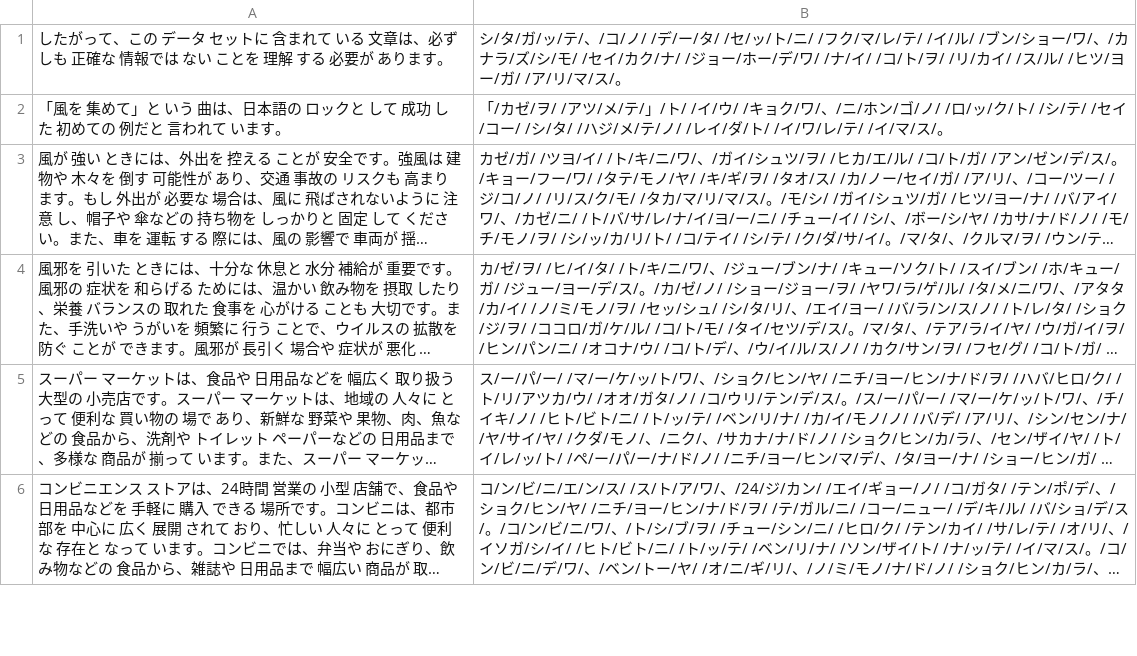
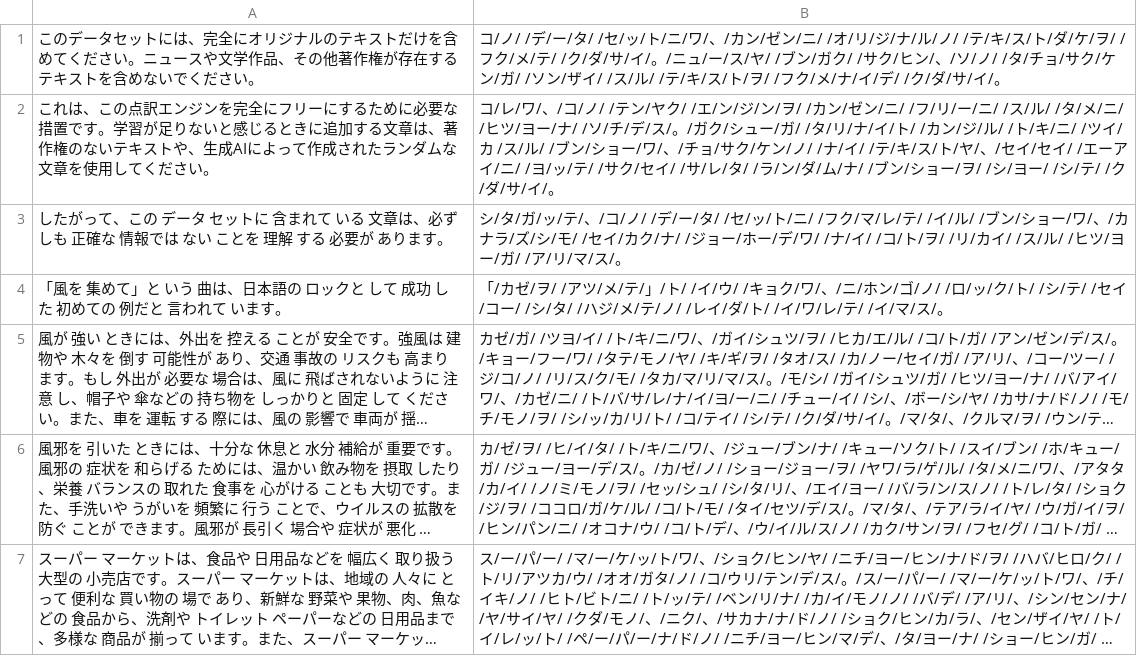
Before and after one commit to ji6czd/momo, a TSV file: dataset/training_raw.tsv, drawn as a sheet; only a part is shown; the shorter side is filled out with more unchanged rows; long unchanged cells end in …; the diff names each change by its address in the sheet, - before the commit and + after, or states it on an @@ line.

```diff
--- a/dataset/training_raw.tsv
+++ b/dataset/training_raw.tsv
+row 1: このデータセットには、完全にオリジナルのテキストだけを含めてください。ニュースや文学作品、その他著作権が存在するテキストを含めないでください。 | コ/ノ/ /デ/ー/タ/ /セ/ッ/ト/ニ/ワ/、/カン/ゼン/ニ/ /オ/リ/ジ/ナ/ル/ノ/ /テ/キ/ス/ト/ダ/ケ/ヲ/ /フク/メ/テ/ /ク/ダ/サ/イ/。/ニュ/ー/ス/ヤ/ /ブン/ガク/ /サク/ヒン/、/ソ/ノ/ /タ/チョ/サク/ケン/ガ/ /ソン/ザイ/ /ス/ル/ /テ/キ/ス/ト/ヲ/ /フク/メ/ナ/イ/デ/ /ク/ダ/サ/イ/。
+row 2: これは、この点訳エンジンを完全にフリーにするために必要な措置です。学習が足りないと感じるときに追加する文章は、著作権のないテキストや、生成AIによって作成されたランダムな文章を使用してください。 | コ/レ/ワ/、/コ/ノ/ /テン/ヤク/ /エ/ン/ジ/ン/ヲ/ /カン/ゼン/ニ/ /フ/リ/ー/ニ/ /ス/ル/ /タ/メ/ニ/ /ヒツ/ヨー/ナ/ /ソ/チ/デ/ス/。/ガク/シュー/ガ/ /タ/リ/ナ/イ/ト/ /カン/ジ/ル/ /ト/キ/ニ/ /ツイ/カ /ス/ル/ /ブン/ショー/ワ/、/チョ/サク/ケン/ノ/ /ナ/イ/ /テ/キ/ス/ト/ヤ/、/セイ/セイ/ /エーアイ/ニ/ /ヨ/ッ/テ/ /サク/セイ/ /サ/レ/タ/ /ラ/ン/ダ/ム/ナ/ /ブン/ショー/ヲ/ /シ/ヨー/ /シ/テ/ /ク/ダ/サ/イ/。
```
Also changed, not shown: dataset/training_data.tsv.
